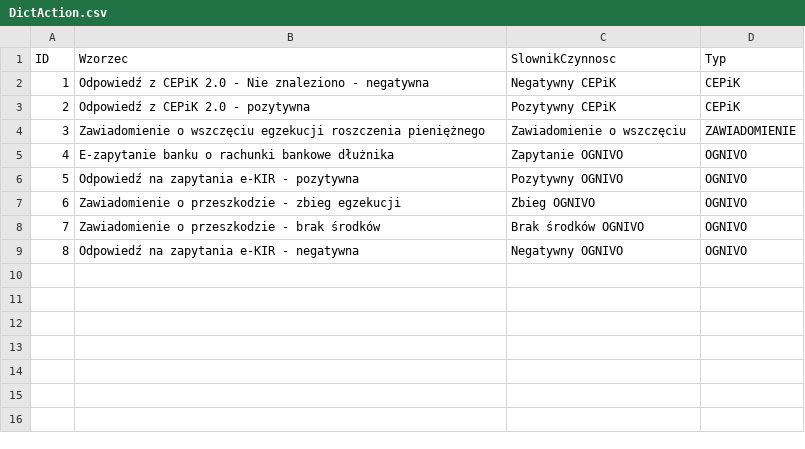
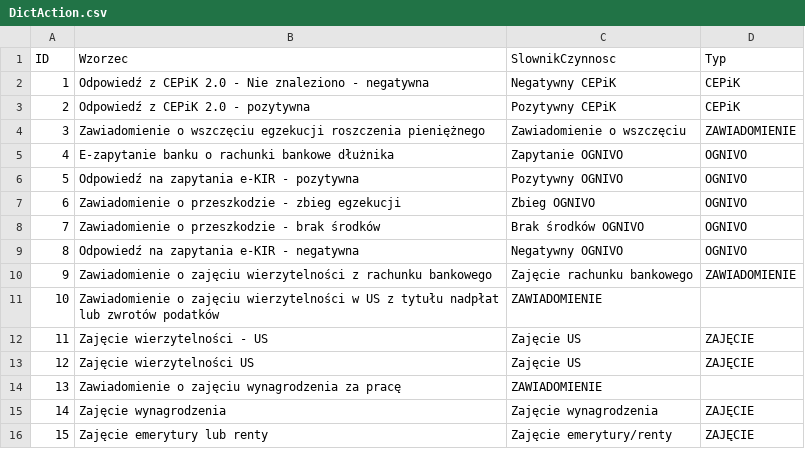
Before and after one commit to HubOnpl/WebData, a CSV file: DictAction.csv, drawn as a sheet; the diff names each change by its address in the sheet, - before the commit and + after, or states it on an @@ line.

Commit message:
Update DictAction.csv

```diff
--- a/DictAction.csv
+++ b/DictAction.csv
+row 10: 9 | Zawiadomienie o zajęciu wierzytelności z rachunku bankowego | Zajęcie rachunku bankowego | ZAWIADOMIENIE
+row 11: 10 | Zawiadomienie o zajęciu wierzytelności w US z tytułu nadpłat lub zwrotów podatków | ZAWIADOMIENIE
+row 12: 11 | Zajęcie wierzytelności - US | Zajęcie US | ZAJĘCIE
+row 13: 12 | Zajęcie wierzytelności US | Zajęcie US | ZAJĘCIE
+row 14: 13 | Zawiadomienie o zajęciu wynagrodzenia za pracę | ZAWIADOMIENIE
+row 15: 14 | Zajęcie wynagrodzenia | Zajęcie wynagrodzenia | ZAJĘCIE
+row 16: 15 | Zajęcie emerytury lub renty | Zajęcie emerytury/renty | ZAJĘCIE
```
